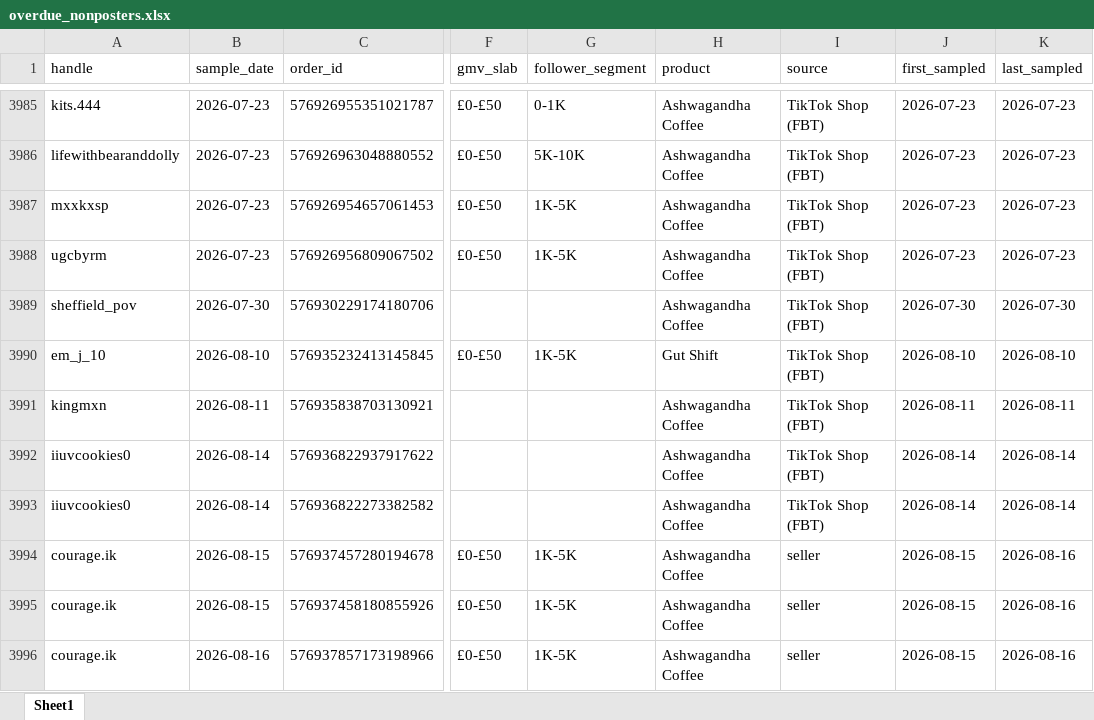
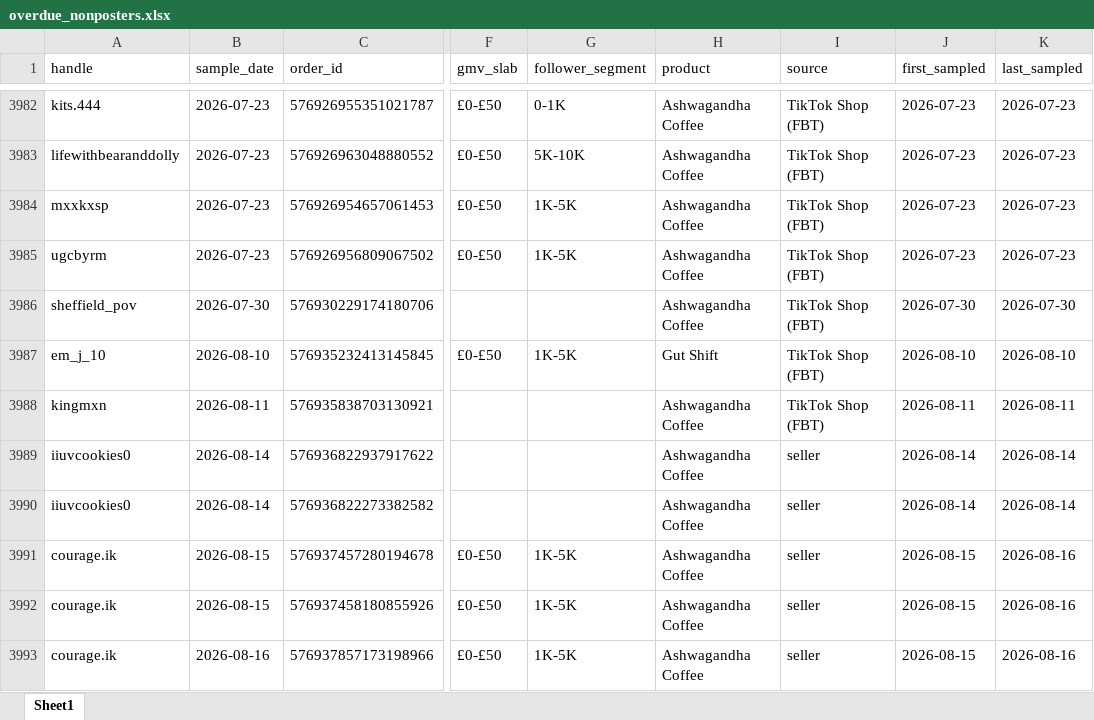
Before and after one commit to aviralgarg-commits/vahdam-sampling-dashboard, an Excel workbook: overdue_nonposters.xlsx, sheet Sheet1, drawn as a sheet; only a part is shown, gaps mark what is left out; values as stored, in another font and other column widths than the file's, no borders; addresses are those after the commit; the diff covers the shown part only; the diff names each change by its address in the sheet, - before the commit and + after, or states it on an @@ line.

```diff
--- a/overdue_nonposters.xlsx (sheet Sheet1)
+++ b/overdue_nonposters.xlsx (sheet Sheet1)
-I3989:I3990 (source): TikTok Shop (FBT)
+I3989:I3990 (source): seller
```
Also changed, not shown: 3 removed rows and 43 edited cells elsewhere in this sheet, chase_list.xlsx, creator_monthly_video_gmv.xlsx, 21 other files.
